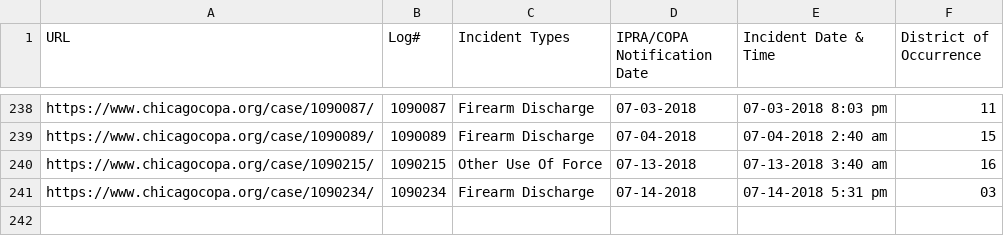
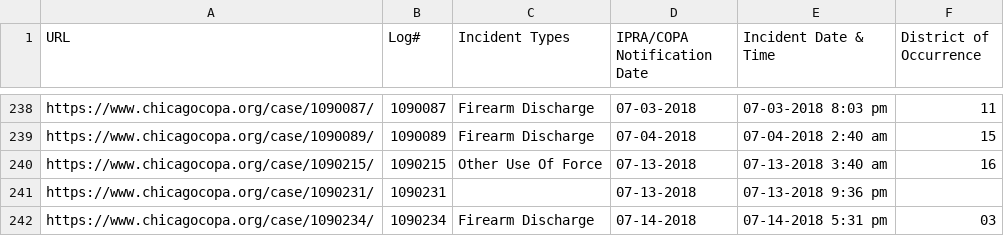
Before and after one commit to CrimeIsDown/copa-cases, a CSV file: cases.csv, drawn as a sheet; only a part is shown, gaps mark what is left out; the diff names each change by its address in the sheet, - before the commit and + after, or states it on an @@ line.

Commit message:
Incidents as of 2018-09-21

```diff
--- a/cases.csv
+++ b/cases.csv
+row 241: https://www.chicagocopa.org/case/1090231/ | 1090231 |  | 07-13-2018 | 07-13-2018 9:36 pm
```
